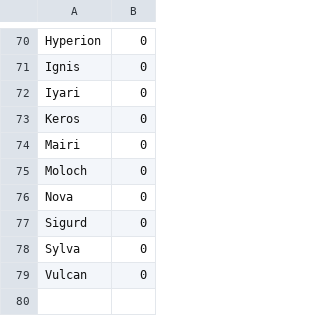
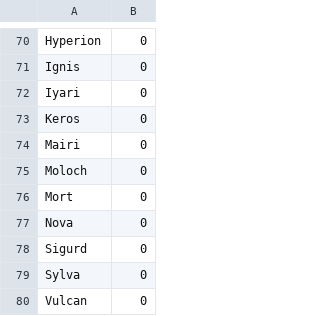
Before and after one commit to jasonwoods-7/HeroWarbot.StatUpdater, a CSV file: hero_stats.csv, drawn as a sheet; only a part is shown, gaps mark what is left out; the diff names each change by its address in the sheet, - before the commit and + after, or states it on an @@ line.

Commit message:
feat: add Mort

```diff
--- a/hero_stats.csv
+++ b/hero_stats.csv
+row 76: Mort | 0
```
